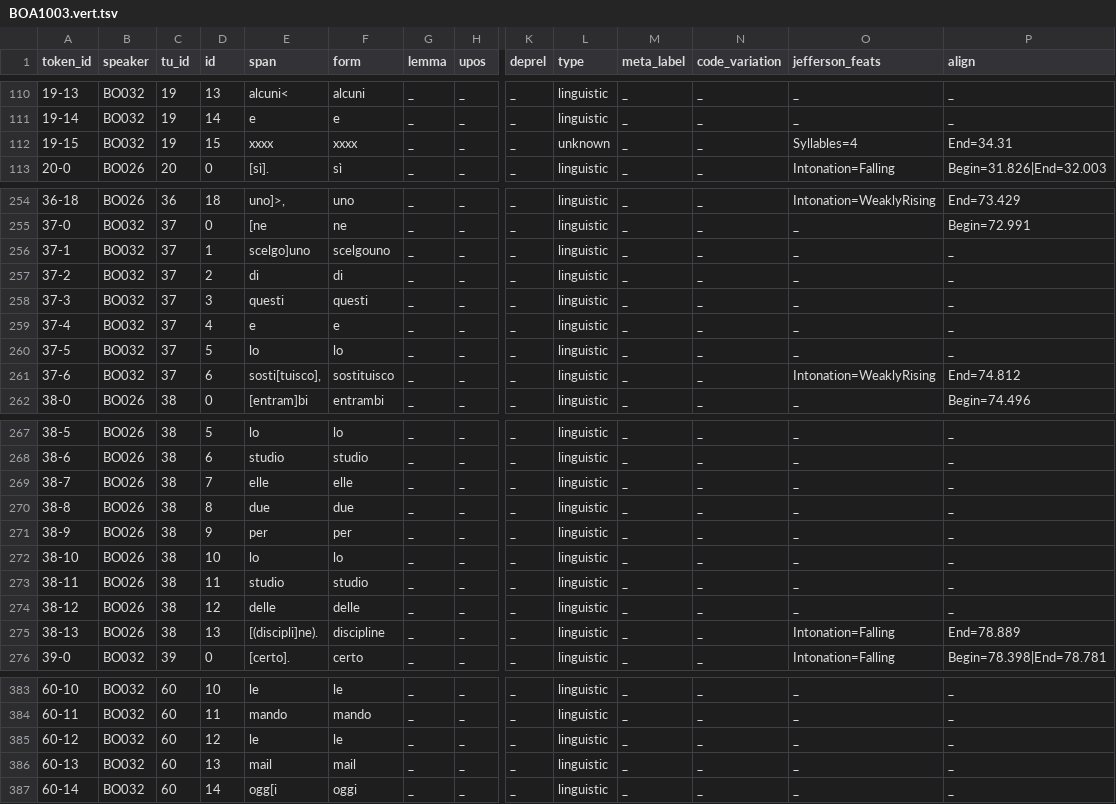
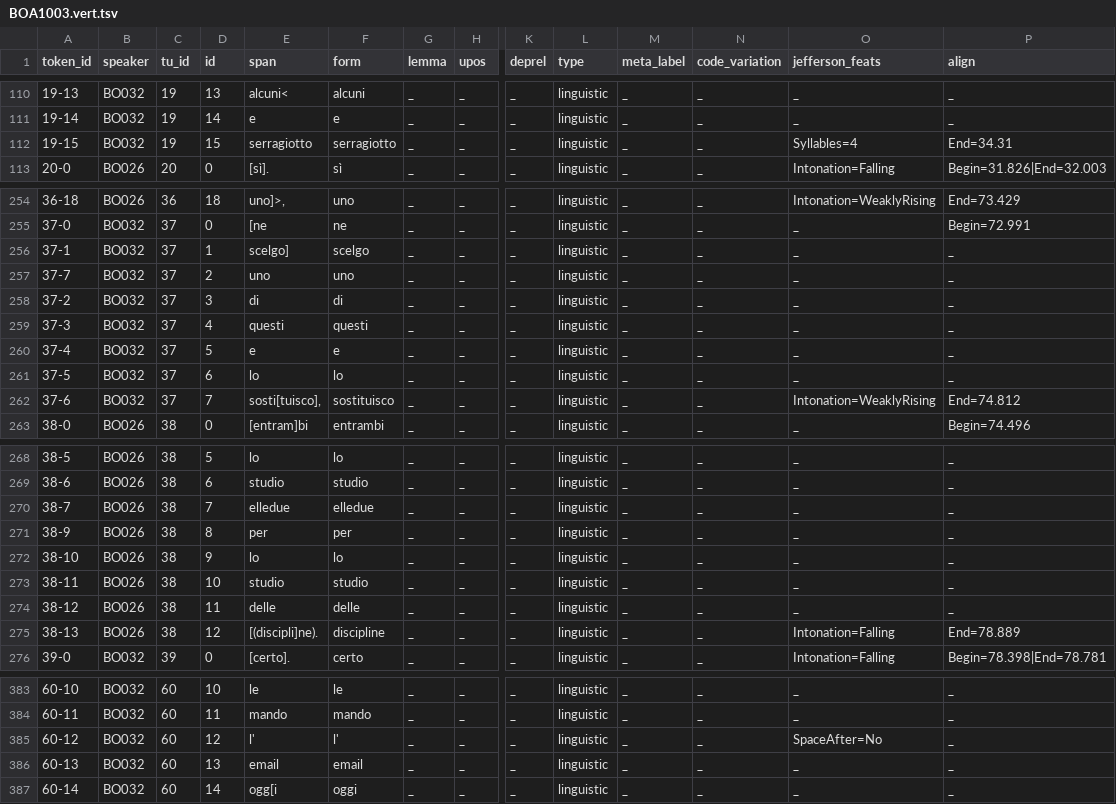
Before and after one commit to KIParla/KIP, a TSV file: tsv/BOA1003.vert.tsv, drawn as a sheet; only a part is shown, gaps mark what is left out; removed rows and columns are numbered as before the commit, all else as after; rows hold the shown columns only; the diff covers the shown part only; the diff names each change by its address in the sheet, - before the commit and + after, or states it on an @@ line.

```diff
--- a/tsv/BOA1003.vert.tsv
+++ b/tsv/BOA1003.vert.tsv
-E112 (span): xxxx
+E112 (span): serragiotto
-F112 (form): xxxx
+F112 (form): serragiotto
-L112 (type): unknown
+L112 (type): linguistic
-E256 (span): scelgo]uno
+E256 (span): scelgo]
-F256 (form): scelgouno
+F256 (form): scelgo
+row 257: 37-7 | BO032 | 37 | 2 | uno | uno | _ | _ | _ | linguistic | _ | _ | _ | _
-D258 (id): 2
+D258 (id): 3
-D259 (id): 3
+D259 (id): 4
-D260 (id): 4
+D260 (id): 5
-D261 (id): 5
+D261 (id): 6
-D262 (id): 6
+D262 (id): 7
-E270 (span): elle
+E270 (span): elledue
-F270 (form): elle
+F270 (form): elledue
-row 270: 38-8 | BO026 | 38 | 8 | due | due | _ | _ | _ | linguistic | _ | _ | _ | _
-D271 (id): 9
+D271 (id): 8
-D272 (id): 10
+D272 (id): 9
-D273 (id): 11
+D273 (id): 10
-D274 (id): 12
+D274 (id): 11
-D275 (id): 13
+D275 (id): 12
-E385 (span): le
+E385 (span): l'
-F385 (form): le
+F385 (form): l'
-O385 (jefferson_feats): _
+O385 (jefferson_feats): SpaceAfter=No
-E386 (span): mail
+E386 (span): email
-F386 (form): mail
+F386 (form): email
```
Also changed, not shown: 2 edited cells elsewhere in this file.
